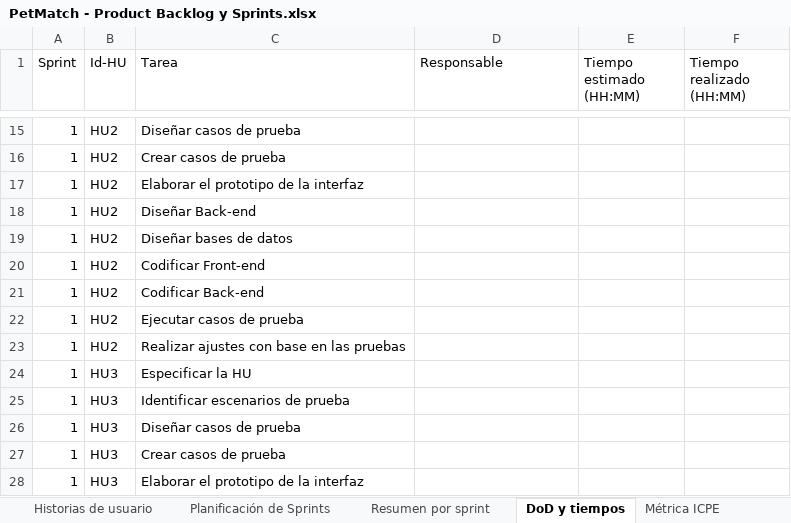
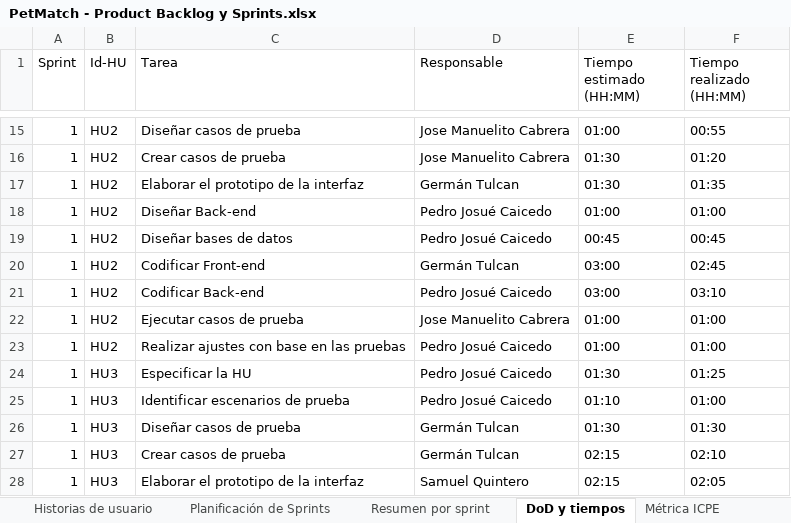
Before and after one commit to SamuQuintero/Proyecto-Mascotas-Perdidas, an Excel workbook: informe/entrega/PetMatch - Product Backlog y Sprints.xlsx, sheet DoD y tiempos, drawn as a sheet; only a part is shown, gaps mark what is left out; values as stored, in another font and other column widths than the file's, no cell formats; the diff covers the shown part only; the diff names each change by its address in the sheet, - before the commit and + after, or states it on an @@ line.

```diff
--- a/informe/entrega/PetMatch - Product Backlog y Sprints.xlsx (sheet DoD y tiempos)
+++ b/informe/entrega/PetMatch - Product Backlog y Sprints.xlsx (sheet DoD y tiempos)
-D15:D16 (Responsable): (empty)
+D15:D16 (Responsable): Jose Manuelito Cabrera
-E15 (Tiempo estimado (HH:MM)): (empty)
+E15 (Tiempo estimado (HH:MM)): 01:00
-F15 (Tiempo realizado (HH:MM)): (empty)
+F15 (Tiempo realizado (HH:MM)): 00:55
-E16:E17 (Tiempo estimado (HH:MM)): (empty)
+E16:E17 (Tiempo estimado (HH:MM)): 01:30
-F16 (Tiempo realizado (HH:MM)): (empty)
+F16 (Tiempo realizado (HH:MM)): 01:20
-D17 (Responsable): (empty)
+D17 (Responsable): Germán Tulcan
-F17 (Tiempo realizado (HH:MM)): (empty)
+F17 (Tiempo realizado (HH:MM)): 01:35
-D18:D19 (Responsable): (empty)
+D18:D19 (Responsable): Pedro Josué Caicedo
-E18 (Tiempo estimado (HH:MM)): (empty)
+E18 (Tiempo estimado (HH:MM)): 01:00
-F18 (Tiempo realizado (HH:MM)): (empty)
+F18 (Tiempo realizado (HH:MM)): 01:00
-E19 (Tiempo estimado (HH:MM)): (empty)
+E19 (Tiempo estimado (HH:MM)): 00:45
-F19 (Tiempo realizado (HH:MM)): (empty)
+F19 (Tiempo realizado (HH:MM)): 00:45
-D20 (Responsable): (empty)
+D20 (Responsable): Germán Tulcan
-E20:E21 (Tiempo estimado (HH:MM)): (empty)
+E20:E21 (Tiempo estimado (HH:MM)): 03:00
-F20 (Tiempo realizado (HH:MM)): (empty)
+F20 (Tiempo realizado (HH:MM)): 02:45
-D21 (Responsable): (empty)
+D21 (Responsable): Pedro Josué Caicedo
-F21 (Tiempo realizado (HH:MM)): (empty)
+F21 (Tiempo realizado (HH:MM)): 03:10
-D22 (Responsable): (empty)
+D22 (Responsable): Jose Manuelito Cabrera
-E22:E23 (Tiempo estimado (HH:MM)): (empty)
+E22:E23 (Tiempo estimado (HH:MM)): 01:00
-F22:F23 (Tiempo realizado (HH:MM)): (empty)
+F22:F23 (Tiempo realizado (HH:MM)): 01:00
-D23:D25 (Responsable): (empty)
+D23:D25 (Responsable): Pedro Josué Caicedo
-E24 (Tiempo estimado (HH:MM)): (empty)
+E24 (Tiempo estimado (HH:MM)): 01:30
-F24 (Tiempo realizado (HH:MM)): (empty)
+F24 (Tiempo realizado (HH:MM)): 01:25
-E25 (Tiempo estimado (HH:MM)): (empty)
+E25 (Tiempo estimado (HH:MM)): 01:10
-F25 (Tiempo realizado (HH:MM)): (empty)
+F25 (Tiempo realizado (HH:MM)): 01:00
-D26:D27 (Responsable): (empty)
+D26:D27 (Responsable): Germán Tulcan
-E26 (Tiempo estimado (HH:MM)): (empty)
+E26 (Tiempo estimado (HH:MM)): 01:30
-F26 (Tiempo realizado (HH:MM)): (empty)
+F26 (Tiempo realizado (HH:MM)): 01:30
-E27:E28 (Tiempo estimado (HH:MM)): (empty)
+E27:E28 (Tiempo estimado (HH:MM)): 02:15
-F27 (Tiempo realizado (HH:MM)): (empty)
+F27 (Tiempo realizado (HH:MM)): 02:10
-D28 (Responsable): (empty)
+D28 (Responsable): Samuel Quintero
-F28 (Tiempo realizado (HH:MM)): (empty)
+F28 (Tiempo realizado (HH:MM)): 02:05
```
Also changed, not shown: 850 edited cells elsewhere in this sheet, sheet Resumen por sprint, cell formats, 5 other files.
